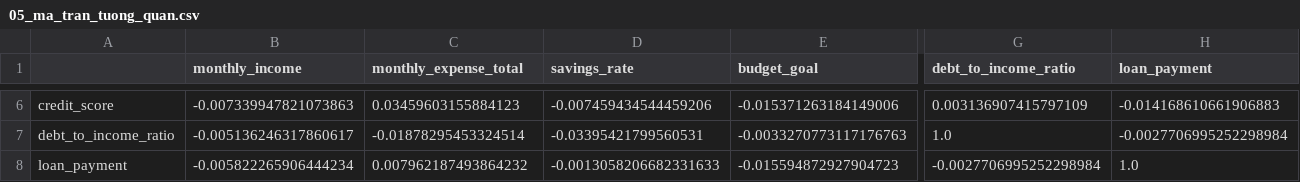
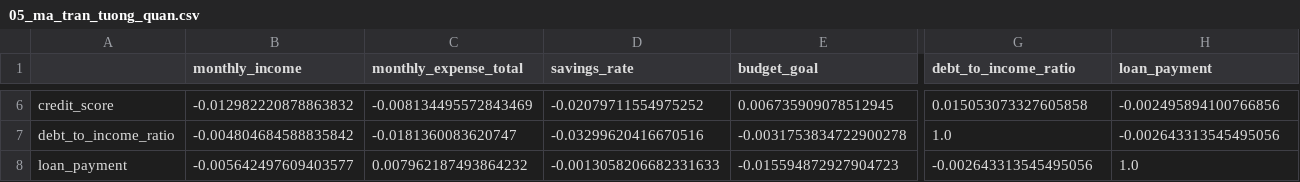
Before and after one commit to myduyen3010/Bao_cao, a CSV file: Financial_Visualization_Youngbillydasixx/05_ma_tran_tuong_quan.csv, drawn as a sheet; only a part is shown, gaps mark what is left out; the diff covers the shown part only; the diff names each change by its address in the sheet, - before the commit and + after, or states it on an @@ line.

```diff
--- a/Financial_Visualization_Youngbillydasixx/05_ma_tran_tuong_quan.csv
+++ b/Financial_Visualization_Youngbillydasixx/05_ma_tran_tuong_quan.csv
-B6 (monthly_income): -0.007339947821073863
+B6 (monthly_income): -0.012982220878863832
-C6 (monthly_expense_total): 0.03459603155884123
+C6 (monthly_expense_total): -0.008134495572843469
-D6 (savings_rate): -0.007459434544459206
+D6 (savings_rate): -0.02079711554975252
-E6 (budget_goal): -0.015371263184149006
+E6 (budget_goal): 0.006735909078512945
-G6 (debt_to_income_ratio): 0.003136907415797109
+G6 (debt_to_income_ratio): 0.015053073327605858
-H6 (loan_payment): -0.014168610661906883
+H6 (loan_payment): -0.002495894100766856
-B7 (monthly_income): -0.005136246317860617
+B7 (monthly_income): -0.004804684588835842
-C7 (monthly_expense_total): -0.01878295453324514
+C7 (monthly_expense_total): -0.0181360083620747
-D7 (savings_rate): -0.03395421799560531
+D7 (savings_rate): -0.03299620416670516
-E7 (budget_goal): -0.0033270773117176763
+E7 (budget_goal): -0.0031753834722900278
-H7 (loan_payment): -0.0027706995252298984
+H7 (loan_payment): -0.002643313545495056
-B8 (monthly_income): -0.005822265906444234
+B8 (monthly_income): -0.005642497609403577
-G8 (debt_to_income_ratio): -0.0027706995252298984
+G8 (debt_to_income_ratio): -0.002643313545495056
```
Also changed, not shown: 65 edited cells elsewhere in this file, Financial_Visualization_Youngbillydasixx/02_do_lech_ngan_sach.csv, Financial_Visualization_Youngbillydasixx/03_tich_luy_dai_han_theo_danh_muc.csv, 13 other files.
